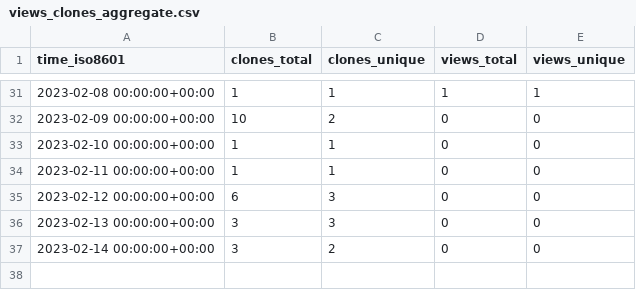
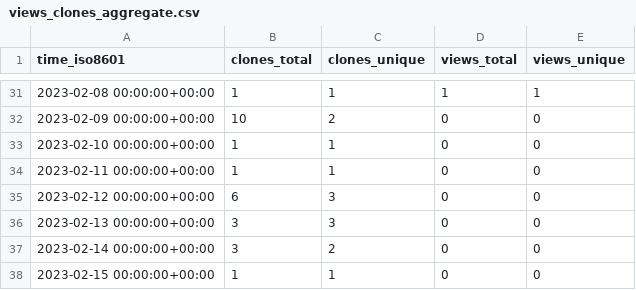
Before and after one commit to ItsAnkitPatel/30-Days-Of-DSA, a CSV file: ItsAnkitPatel/30-Days-Of-DSA/ghrs-data/views_clones_aggregate.csv, drawn as a sheet; only a part is shown, gaps mark what is left out.

```diff
--- a/ItsAnkitPatel/30-Days-Of-DSA/ghrs-data/views_clones_aggregate.csv
+++ b/ItsAnkitPatel/30-Days-Of-DSA/ghrs-data/views_clones_aggregate.csv
@@ -37 +37,2 @@ time_iso8601,clones_total,clones_unique,views_total,views_unique
 2023-02-14 00:00:00+00:00,3,2,0,0
+2023-02-15 00:00:00+00:00,1,1,0,0
```
Also changed, not shown: 1 other file.
